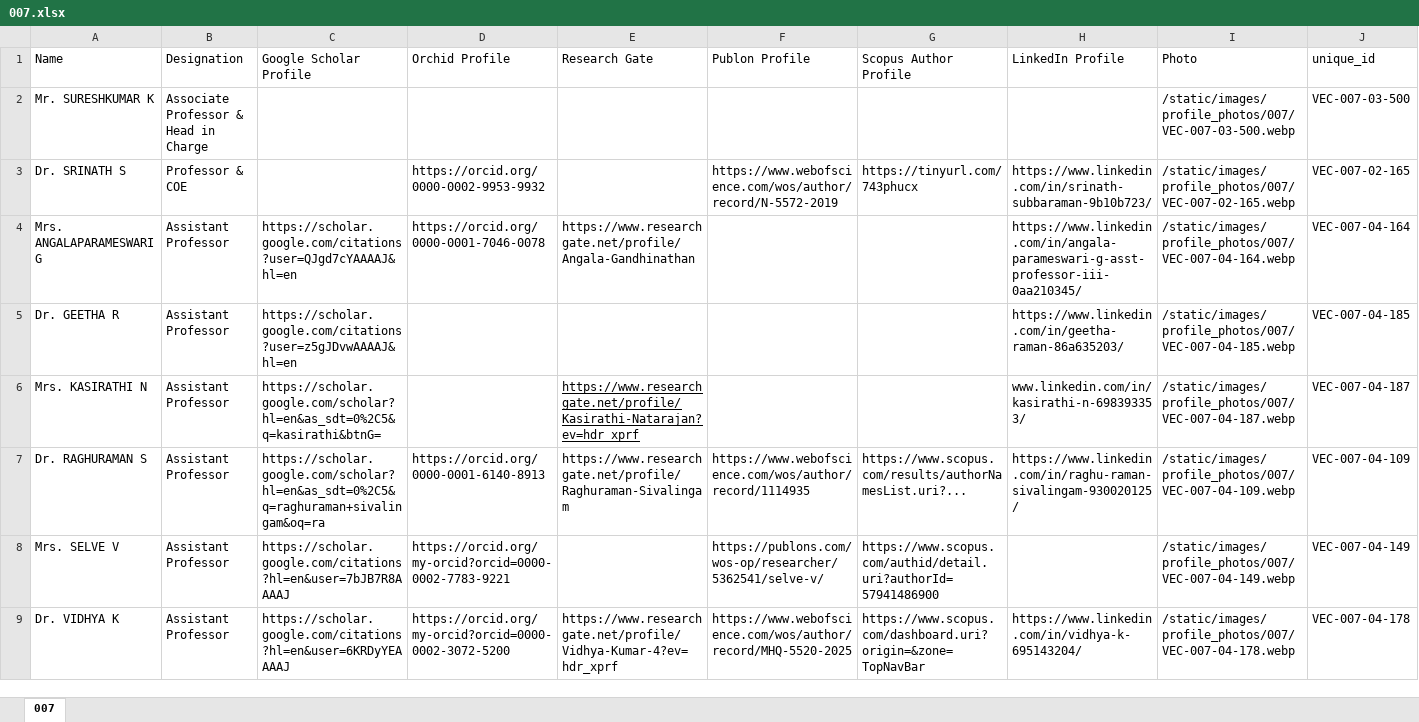
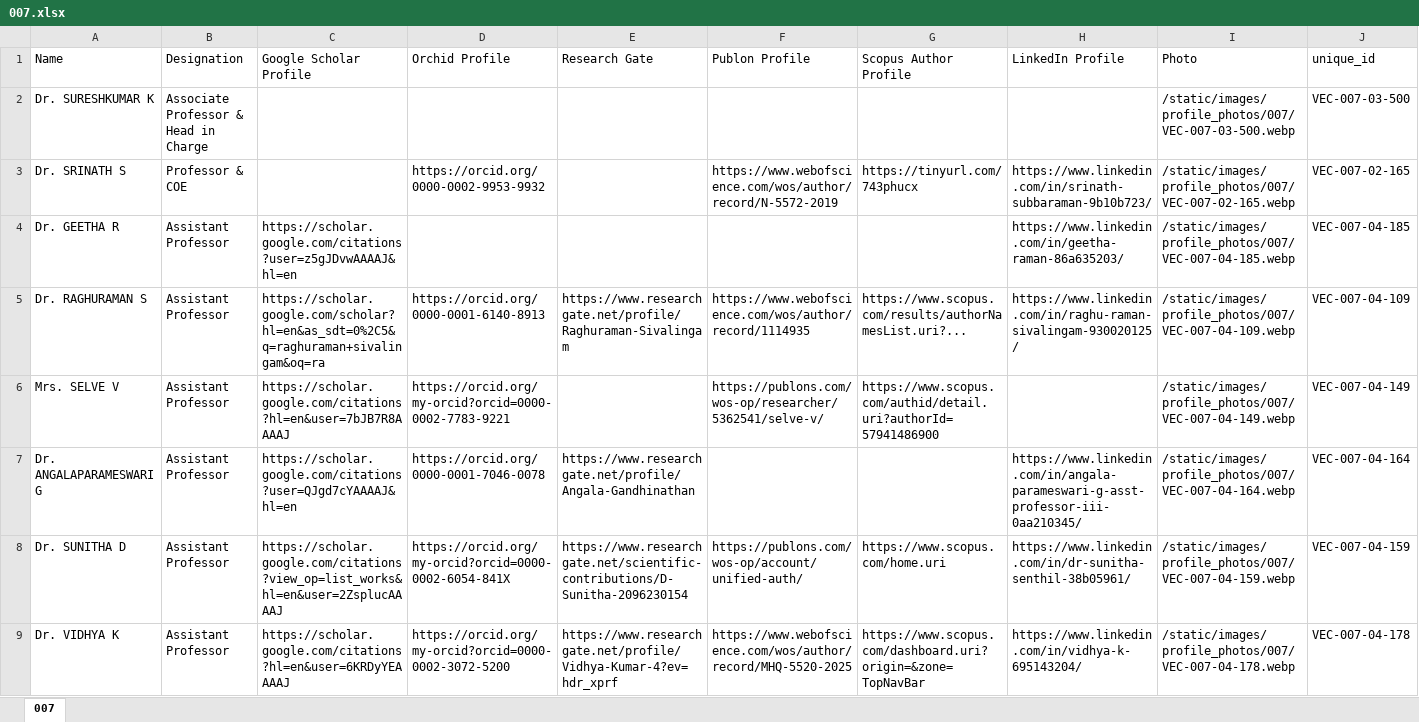
Before and after one commit to Siddharth-magesh/Velammal-Engineering-College-Backend, an Excel workbook: docs/STAFF-DATA/007.xlsx, sheet 007, drawn as a sheet; only a part is shown; values as stored, in another font and other column widths than the file's, no borders; removed rows and columns are numbered as before the commit, all else as after; the diff covers the shown part only; the diff names each change by its address in the sheet, - before the commit and + after, or states it on an @@ line.

```diff
--- a/docs/STAFF-DATA/007.xlsx (sheet 007)
+++ b/docs/STAFF-DATA/007.xlsx (sheet 007)
-A2 (Name): Mr. SURESHKUMAR K
+A2 (Name): Dr. SURESHKUMAR K
-row 4: Mrs. ANGALAPARAMESWARI G | Assistant Professor | https://scholar.google.com/citations?user=QJgd7cYAAAAJ&hl=en | https://orcid.org/0000-0001-7046-0078 | https://www.researchgate.net/profile/Angala-Gandhinathan |  |  | https://www.linkedin.com/in/angala-parameswari-g-asst-professor-iii-0aa210345/ | /static/images/profile_photos/007/VEC-007-04-164.webp | VEC-007-04-164
@@ row 6 moved to row 10: Mrs. KASIRATHI N @@
+row 7: Dr. ANGALAPARAMESWARI G | Assistant Professor | https://scholar.google.com/citations?user=QJgd7cYAAAAJ&hl=en | https://orcid.org/0000-0001-7046-0078 | https://www.researchgate.net/profile/Angala-Gandhinathan |  |  | https://www.linkedin.com/in/angala-parameswari-g-asst-professor-iii-0aa210345/ | /static/images/profile_photos/007/VEC-007-04-164.webp | VEC-007-04-164
@@ row 11 moved to row 8: Dr. SUNITHA D @@
```
Also changed, not shown: 2 edited cells elsewhere in this sheet, docs/STAFF-DATA/001.xlsx, docs/STAFF-DATA/004.xlsx, 4 other files.
